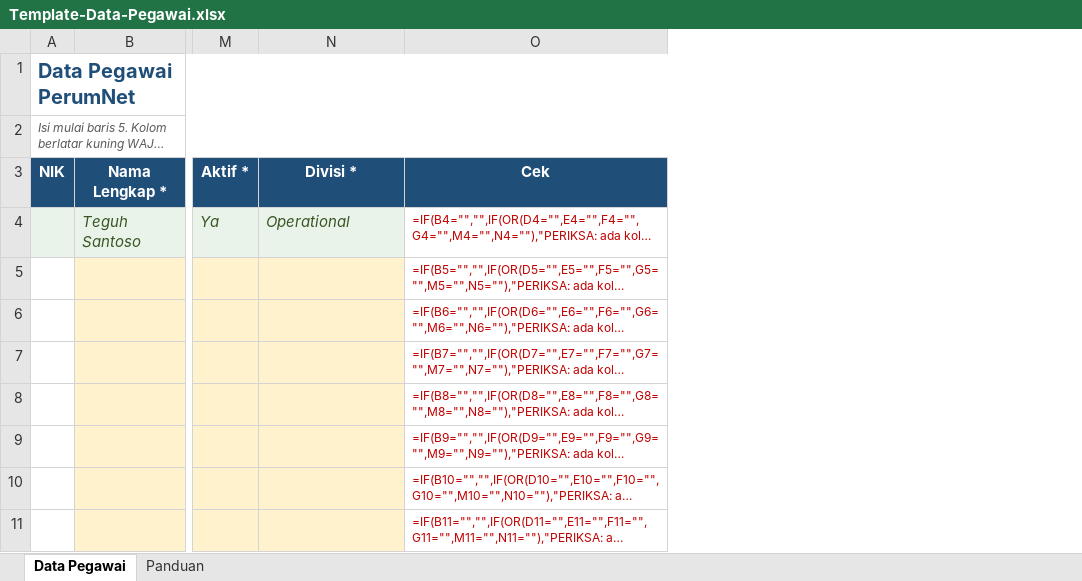
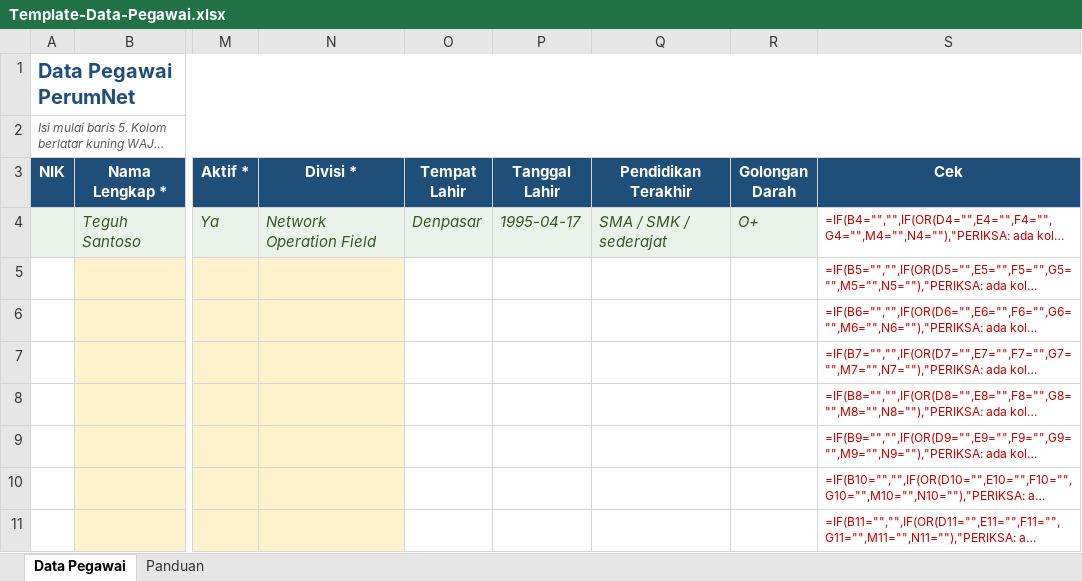
Before and after one commit to air-buddy410/PerumNet-CRM, an Excel workbook: docs/template/Template-Data-Pegawai.xlsx, sheet Data Pegawai, drawn as a sheet; only a part is shown, gaps mark what is left out; long unchanged cells end in …; values as stored, in another font and other column widths than the file's, no borders; formulas without a stored value are shown as written; the diff names each change by its address in the sheet, - before the commit and + after, or states it on an @@ line.

```diff
--- a/docs/template/Template-Data-Pegawai.xlsx (sheet Data Pegawai)
+++ b/docs/template/Template-Data-Pegawai.xlsx (sheet Data Pegawai)
+column O (Tempat Lahir), row 4: Denpasar
+column P (Tanggal Lahir), row 4: 1995-04-17
+column Q (Pendidikan Terakhir), row 4: SMA / SMK / sederajat
+column R (Golongan Darah), row 4: O+
-N4 (Divisi *): Operational
+N4 (Divisi *): Network Operation Field
```
Also changed, not shown: sheet Panduan, 7 other files.
